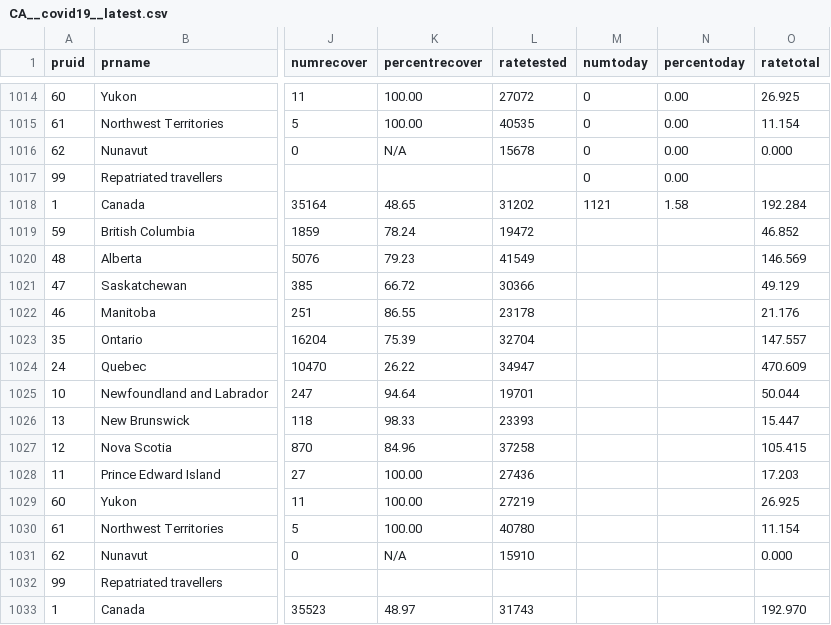
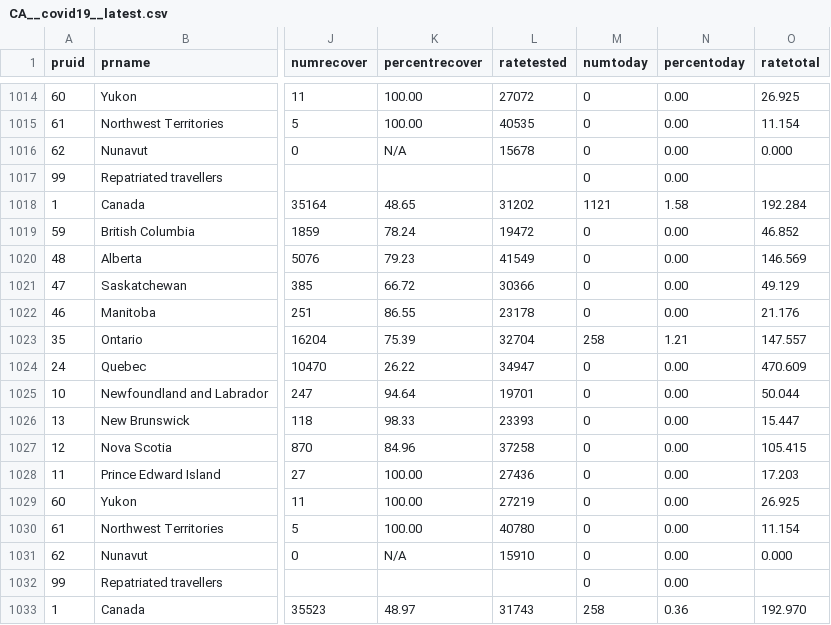
Before and after one commit to dlanger/coronavirus-hc-infobase-archive-OLD, a CSV file: CA__covid19__latest.csv, drawn as a sheet; only a part is shown, gaps mark what is left out; the diff names each change by its address in the sheet, - before the commit and + after, or states it on an @@ line.

```diff
--- a/CA__covid19__latest.csv
+++ b/CA__covid19__latest.csv
-M1019:M1022 (numtoday): (empty)
+M1019:M1022 (numtoday): 0
-N1019:N1022 (percentoday): (empty)
+N1019:N1022 (percentoday): 0.00
-M1023 (numtoday): (empty)
+M1023 (numtoday): 258
-N1023 (percentoday): (empty)
+N1023 (percentoday): 1.21
-M1024:M1032 (numtoday): (empty)
+M1024:M1032 (numtoday): 0
-N1024:N1032 (percentoday): (empty)
+N1024:N1032 (percentoday): 0.00
-M1033 (numtoday): (empty)
+M1033 (numtoday): 258
-N1033 (percentoday): (empty)
+N1033 (percentoday): 0.36
```
Also changed, not shown: 5 other files.
